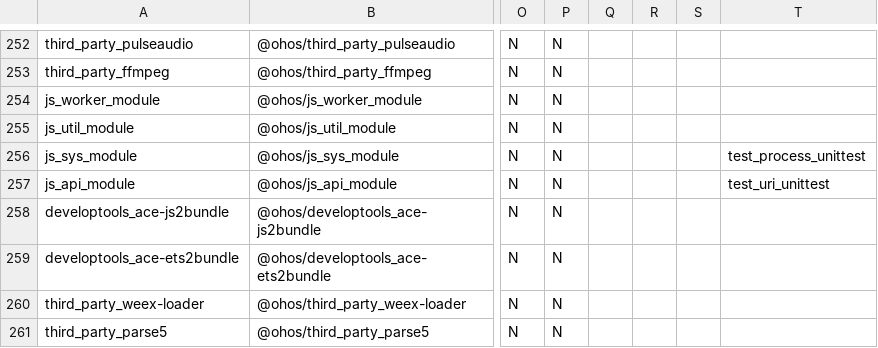
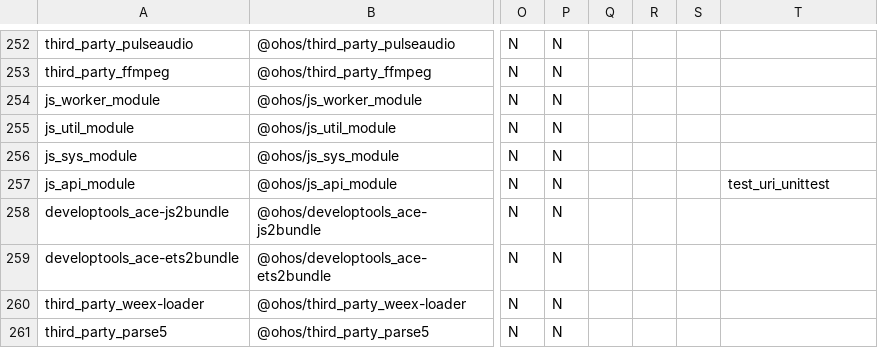
Before and after one commit to openharmony/manifest, a CSV file: matrix_product.csv, drawn as a sheet; only a part is shown, gaps mark what is left out; the diff names each change by its address in the sheet, - before the commit and + after, or states it on an @@ line.

Commit message:
remove js_sys_module test and back old verseion
Signed-off-by: lifansheng <lifansheng1@huawei.com>

```diff
--- a/matrix_product.csv
+++ b/matrix_product.csv
-T256: test_process_unittest
+T256: (empty)
```
